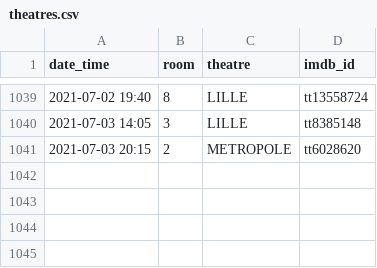
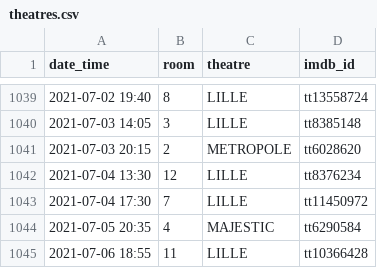
Before and after one commit to mcanouil/imdb_ratings, a CSV file: data/theatres.csv, drawn as a sheet; only a part is shown, gaps mark what is left out; the diff names each change by its address in the sheet, - before the commit and + after, or states it on an @@ line.

Commit message:
Update theatres.csv

```diff
--- a/data/theatres.csv
+++ b/data/theatres.csv
+row 1042: 2021-07-04 13:30 | 12 | LILLE | tt8376234
+row 1043: 2021-07-04 17:30 | 7 | LILLE | tt11450972
+row 1044: 2021-07-05 20:35 | 4 | MAJESTIC | tt6290584
+row 1045: 2021-07-06 18:55 | 11 | LILLE | tt10366428
```
